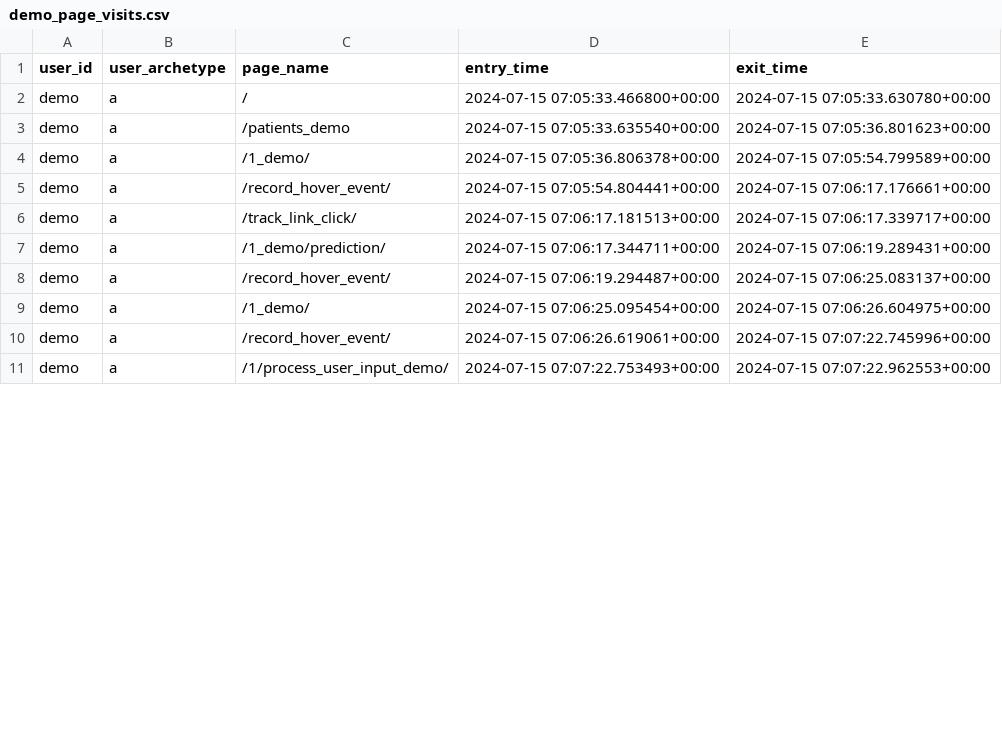
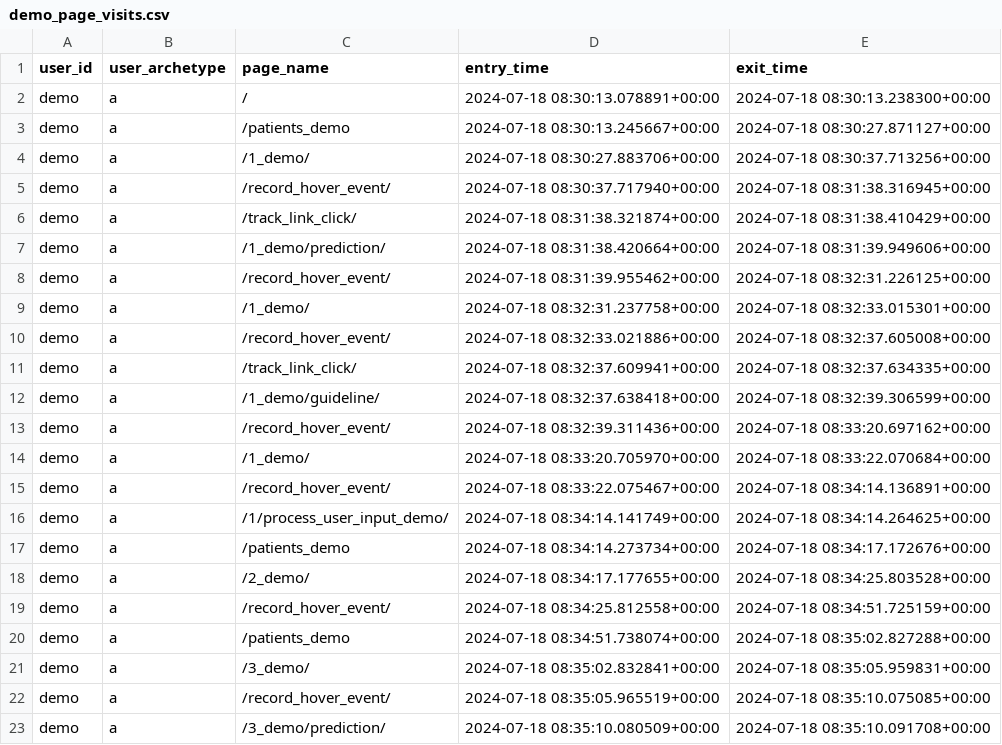
Before and after one commit to WilliamBolton/cdss_demo, a CSV file: cdss_1/cdss_1/timing_results/demo_page_visits.csv, drawn as a sheet; only a part is shown; the diff covers the shown part only.

```diff
--- a/cdss_1/cdss_1/timing_results/demo_page_visits.csv
+++ b/cdss_1/cdss_1/timing_results/demo_page_visits.csv
@@ -1,11 +1,23 @@
 user_id,user_archetype,page_name,entry_time,exit_time
-demo,a,/,2024-07-15 07:05:33.466800+00:00,2024-07-15 07:05:33.630780+00:00
-demo,a,/patients_demo,2024-07-15 07:05:33.635540+00:00,2024-07-15 07:05:36.801623+00:00
-demo,a,/1_demo/,2024-07-15 07:05:36.806378+00:00,2024-07-15 07:05:54.799589+00:00
-demo,a,/record_hover_event/,2024-07-15 07:05:54.804441+00:00,2024-07-15 07:06:17.176661+00:00
-demo,a,/track_link_click/,2024-07-15 07:06:17.181513+00:00,2024-07-15 07:06:17.339717+00:00
-demo,a,/1_demo/prediction/,2024-07-15 07:06:17.344711+00:00,2024-07-15 07:06:19.289431+00:00
-demo,a,/record_hover_event/,2024-07-15 07:06:19.294487+00:00,2024-07-15 07:06:25.083137+00:00
-demo,a,/1_demo/,2024-07-15 07:06:25.095454+00:00,2024-07-15 07:06:26.604975+00:00
-demo,a,/record_hover_event/,2024-07-15 07:06:26.619061+00:00,2024-07-15 07:07:22.745996+00:00
-demo,a,/1/process_user_input_demo/,2024-07-15 07:07:22.753493+00:00,2024-07-15 07:07:22.962553+00:00
+demo,a,/,2024-07-18 08:30:13.078891+00:00,2024-07-18 08:30:13.238300+00:00
+demo,a,/patients_demo,2024-07-18 08:30:13.245667+00:00,2024-07-18 08:30:27.871127+00:00
+demo,a,/1_demo/,2024-07-18 08:30:27.883706+00:00,2024-07-18 08:30:37.713256+00:00
+demo,a,/record_hover_event/,2024-07-18 08:30:37.717940+00:00,2024-07-18 08:31:38.316945+00:00
+demo,a,/track_link_click/,2024-07-18 08:31:38.321874+00:00,2024-07-18 08:31:38.410429+00:00
+demo,a,/1_demo/prediction/,2024-07-18 08:31:38.420664+00:00,2024-07-18 08:31:39.949606+00:00
+demo,a,/record_hover_event/,2024-07-18 08:31:39.955462+00:00,2024-07-18 08:32:31.226125+00:00
+demo,a,/1_demo/,2024-07-18 08:32:31.237758+00:00,2024-07-18 08:32:33.015301+00:00
+demo,a,/record_hover_event/,2024-07-18 08:32:33.021886+00:00,2024-07-18 08:32:37.605008+00:00
+demo,a,/track_link_click/,2024-07-18 08:32:37.609941+00:00,2024-07-18 08:32:37.634335+00:00
+demo,a,/1_demo/guideline/,2024-07-18 08:32:37.638418+00:00,2024-07-18 08:32:39.306599+00:00
+demo,a,/record_hover_event/,2024-07-18 08:32:39.311436+00:00,2024-07-18 08:33:20.697162+00:00
+demo,a,/1_demo/,2024-07-18 08:33:20.705970+00:00,2024-07-18 08:33:22.070684+00:00
+demo,a,/record_hover_event/,2024-07-18 08:33:22.075467+00:00,2024-07-18 08:34:14.136891+00:00
+demo,a,/1/process_user_input_demo/,2024-07-18 08:34:14.141749+00:00,2024-07-18 08:34:14.264625+00:00
+demo,a,/patients_demo,2024-07-18 08:34:14.273734+00:00,2024-07-18 08:34:17.172676+00:00
+demo,a,/2_demo/,2024-07-18 08:34:17.177655+00:00,2024-07-18 08:34:25.803528+00:00
+demo,a,/record_hover_event/,2024-07-18 08:34:25.812558+00:00,2024-07-18 08:34:51.725159+00:00
+demo,a,/patients_demo,2024-07-18 08:34:51.738074+00:00,2024-07-18 08:35:02.827288+00:00
+demo,a,/3_demo/,2024-07-18 08:35:02.832841+00:00,2024-07-18 08:35:05.959831+00:00
+demo,a,/record_hover_event/,2024-07-18 08:35:05.965519+00:00,2024-07-18 08:35:10.075085+00:00
+demo,a,/3_demo/prediction/,2024-07-18 08:35:10.080509+00:00,2024-07-18 08:35:10.091708+00:00
```
Also changed, not shown: 4 added rows and 2 edited cells elsewhere in this file, cdss_1/cdss_1/hover_results/demo_hover_events.csv, cdss_1/cdss_1/switch_results/patient_10_choices.csv, 20 other files.
